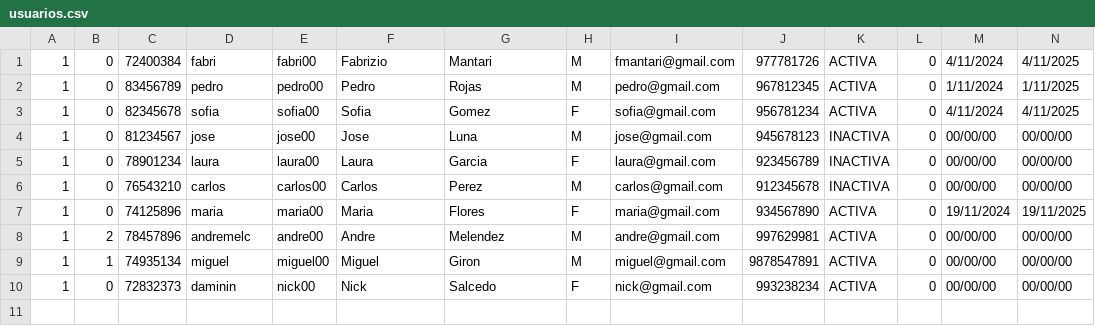
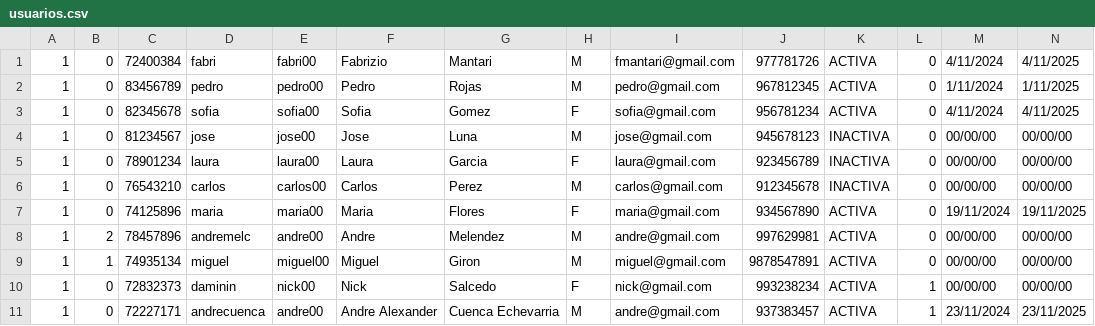
Before and after one commit to andremelzc/libreria_ghibli, a CSV file: output/usuarios.csv, drawn as a sheet.

```diff
--- a/output/usuarios.csv
+++ b/output/usuarios.csv
@@ -9,2 +9,3 @@
 1,1,74935134,miguel,miguel00,Miguel,Giron,M,miguel@gmail.com,9878547891,ACTIVA,0,00/00/00,00/00/00
-1,0,72832373,daminin,nick00,Nick,Salcedo,F,nick@gmail.com,993238234,ACTIVA,0,00/00/00,00/00/00
+1,0,72832373,daminin,nick00,Nick,Salcedo,F,nick@gmail.com,993238234,ACTIVA,1,00/00/00,00/00/00
+1,0,72227171,andrecuenca,andre00,Andre Alexander,Cuenca Echevarria,M,andre@gmail.com,937383457,ACTIVA,1,23/11/2024,23/11/2025
```
Also changed, not shown: output/Libros.csv, 3 other files.
